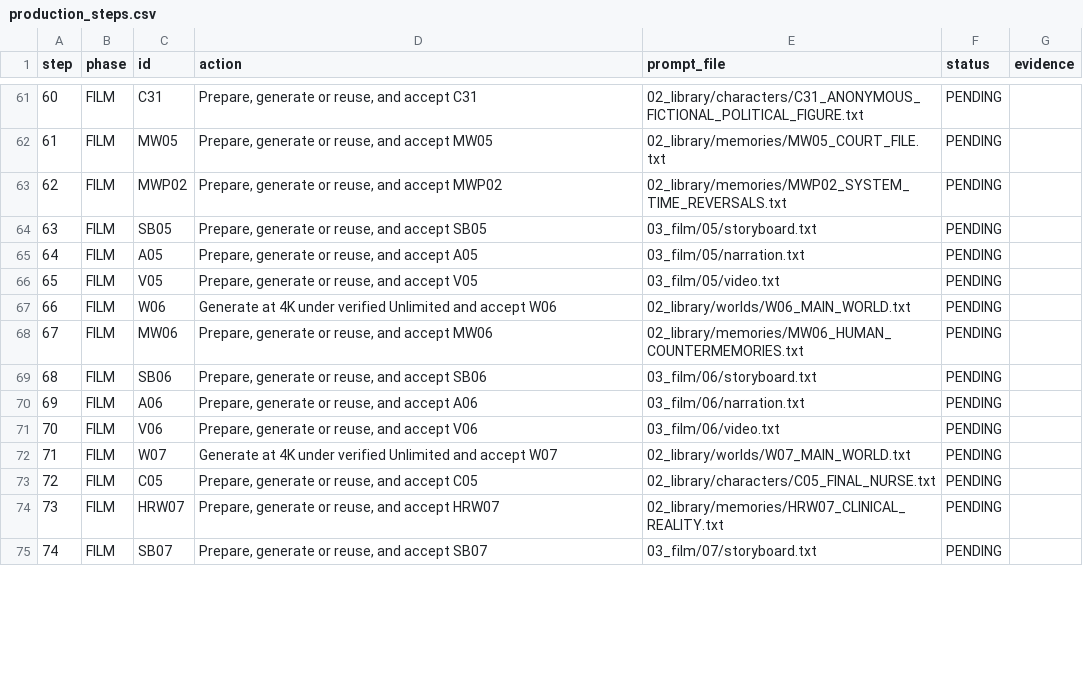
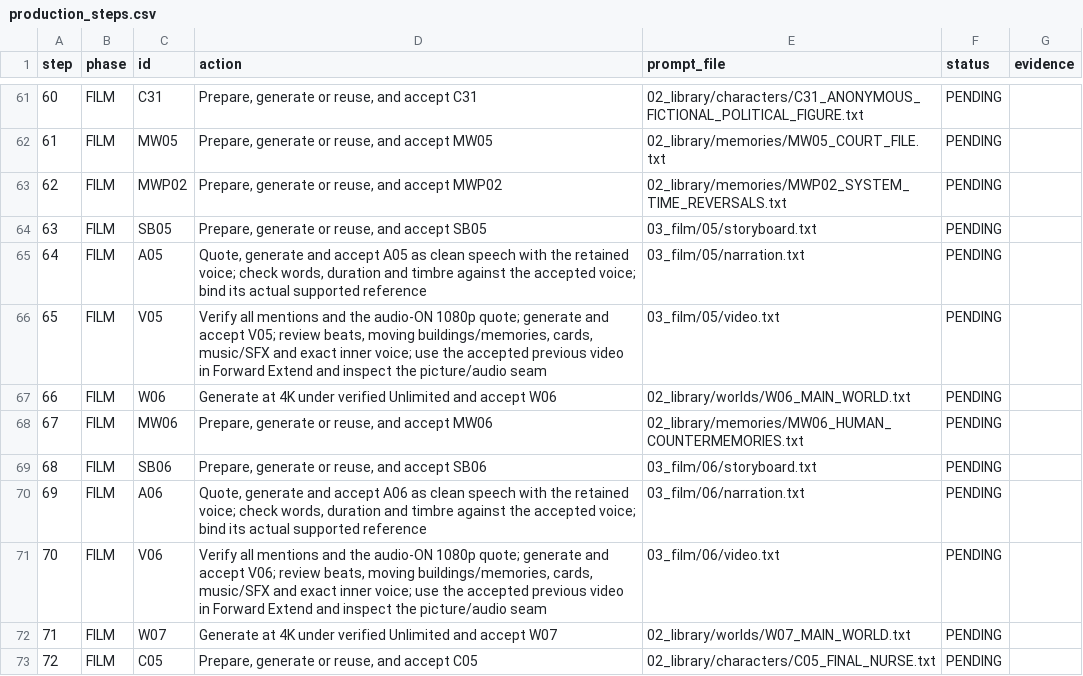
Before and after one commit to fssrepository/myscoutee-backend, a CSV file: guides/story/london/cinema_studio_steps/04_tracking/production_steps.csv, drawn as a sheet; only a part is shown, gaps mark what is left out; the shorter side is filled out with more unchanged rows; the diff covers the shown part only.

```diff
--- a/guides/story/london/cinema_studio_steps/04_tracking/production_steps.csv
+++ b/guides/story/london/cinema_studio_steps/04_tracking/production_steps.csv
@@ -64,4 +64,4 @@ step,phase,id,action,prompt_file,status,evidence
 63,FILM,SB05,"Prepare, generate or reuse, and accept SB05",03_film/05/storyboard.txt,PENDING,
-64,FILM,A05,"Prepare, generate or reuse, and accept A05",03_film/05/narration.txt,PENDING,
-65,FILM,V05,"Prepare, generate or reuse, and accept V05",03_film/05/video.txt,PENDING,
+64,FILM,A05,"Quote, generate and accept A05 as clean speech with the retained voice; check words, duration and timbre against the accepted voice; bind its actual supported reference",03_film/05/narration.txt,PENDING,
+65,FILM,V05,"Verify all mentions and the audio-ON 1080p quote; generate and accept V05; review beats, moving buildings/memories, cards, music/SFX and exact inner voice; use the accepted previous video in Forward Extend and inspect the picture/audio seam",03_film/05/video.txt,PENDING,
 66,FILM,W06,Generate at 4K under verified Unlimited and accept W06,02_library/worlds/W06_MAIN_WORLD.txt,PENDING,
@@ -69,4 +69,4 @@ step,phase,id,action,prompt_file,status,evidence
 68,FILM,SB06,"Prepare, generate or reuse, and accept SB06",03_film/06/storyboard.txt,PENDING,
-69,FILM,A06,"Prepare, generate or reuse, and accept A06",03_film/06/narration.txt,PENDING,
-70,FILM,V06,"Prepare, generate or reuse, and accept V06",03_film/06/video.txt,PENDING,
+69,FILM,A06,"Quote, generate and accept A06 as clean speech with the retained voice; check words, duration and timbre against the accepted voice; bind its actual supported reference",03_film/06/narration.txt,PENDING,
+70,FILM,V06,"Verify all mentions and the audio-ON 1080p quote; generate and accept V06; review beats, moving buildings/memories, cards, music/SFX and exact inner voice; use the accepted previous video in Forward Extend and inspect the picture/audio seam",03_film/06/video.txt,PENDING,
 71,FILM,W07,Generate at 4K under verified Unlimited and accept W07,02_library/worlds/W07_MAIN_WORLD.txt,PENDING,
```
Also changed, not shown: 18 edited cells elsewhere in this file, guides/story/london/cinema_studio_steps/04_tracking/assets.csv, 33 other files.
